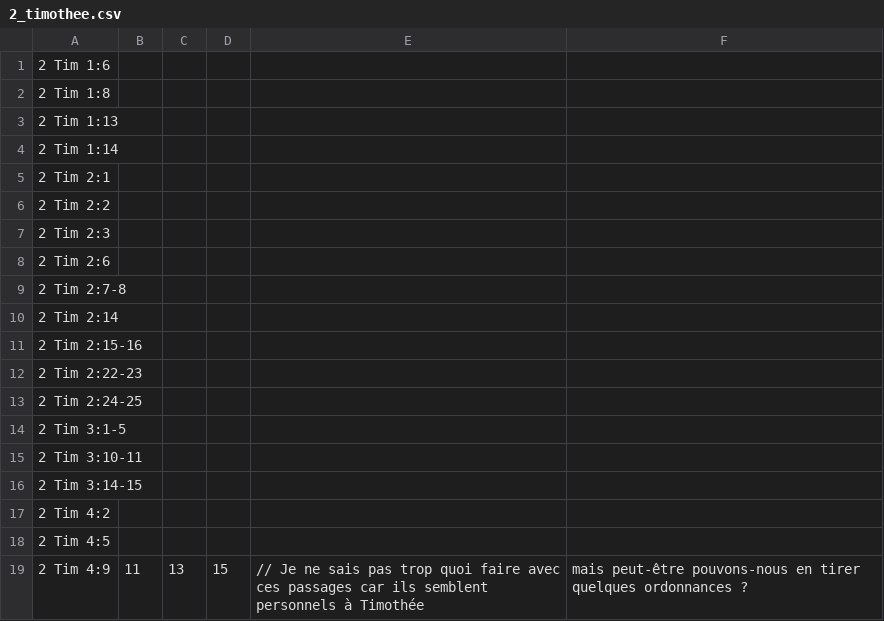
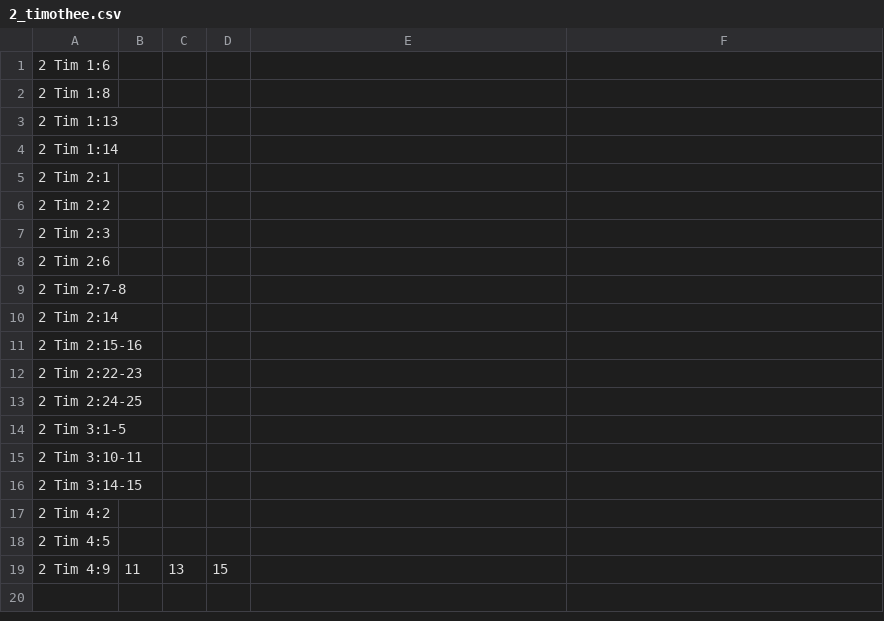
Before and after one commit to kylak/NT-ordonnances, a CSV file: livre/épître/2_timothee.csv, drawn as a sheet.

Commit message:
modification du livre 2 Timothée (suppression d'un commentaire)

```diff
--- a/livre/épître/2_timothee.csv
+++ b/livre/épître/2_timothee.csv
@@ -18,2 +18,2 @@
 2 Tim 4:5,
-2 Tim 4:9,11,13,15, // Je ne sais pas trop quoi faire avec ces passages car ils semblent personnels à Timothée, mais peut-être pouvons-nous en tirer quelques ordonnances ?
+2 Tim 4:9,11,13,15,
```
